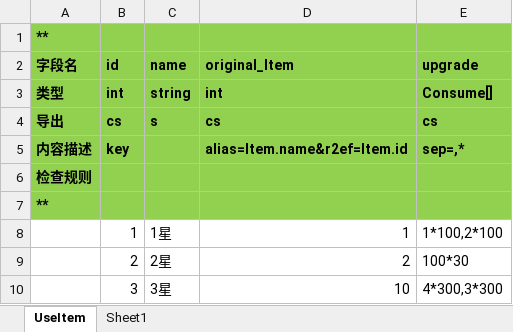
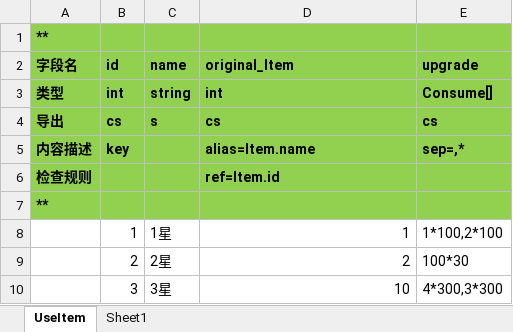
Before and after one commit to FengSiyuan92/FWK, an Excel workbook: BuildTool/Config/UseItem.xlsx, sheet UseItem, drawn as a sheet; values as stored, in another font and other column widths than the file's, no borders; the diff names each change by its address in the sheet, - before the commit and + after, or states it on an @@ line.

```diff
--- a/BuildTool/Config/UseItem.xlsx (sheet UseItem)
+++ b/BuildTool/Config/UseItem.xlsx (sheet UseItem)
-D5 (original_Item): alias=Item.name&r2ef=Item.id
+D5 (original_Item): alias=Item.name
-D6 (original_Item): (empty)
+D6 (original_Item): ref=Item.id
```
Also changed, not shown: 27 other files.
